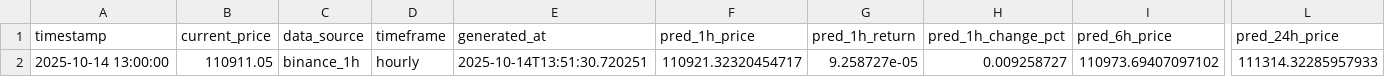
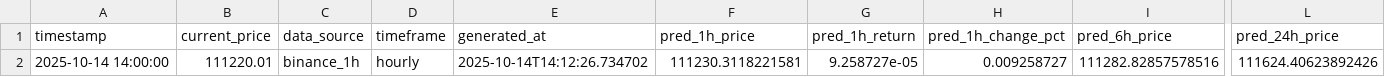
Before and after one commit to ying-jeanne/capstone_msba, a CSV file: data/predictions/hourly_predictions.csv, drawn as a sheet; only a part is shown, gaps mark what is left out; the diff names each change by its address in the sheet, - before the commit and + after, or states it on an @@ line.

```diff
--- a/data/predictions/hourly_predictions.csv
+++ b/data/predictions/hourly_predictions.csv
-A2 (timestamp): 2025-10-14 13:00:00
+A2 (timestamp): 2025-10-14 14:00:00
-B2 (current_price): 110911.05
+B2 (current_price): 111220.01
-E2 (generated_at): 2025-10-14T13:51:30.720251
+E2 (generated_at): 2025-10-14T14:12:26.734702
-F2 (pred_1h_price): 110921.32320454717
+F2 (pred_1h_price): 111230.3118221581
-I2 (pred_6h_price): 110973.69407097102
+I2 (pred_6h_price): 111282.82857578516
-L2 (pred_24h_price): 111314.32285957933
+L2 (pred_24h_price): 111624.40623892426
```
Also changed, not shown: data/predictions/15min_predictions.csv, data/predictions/15min_predictions_history.csv, 1 other file.
